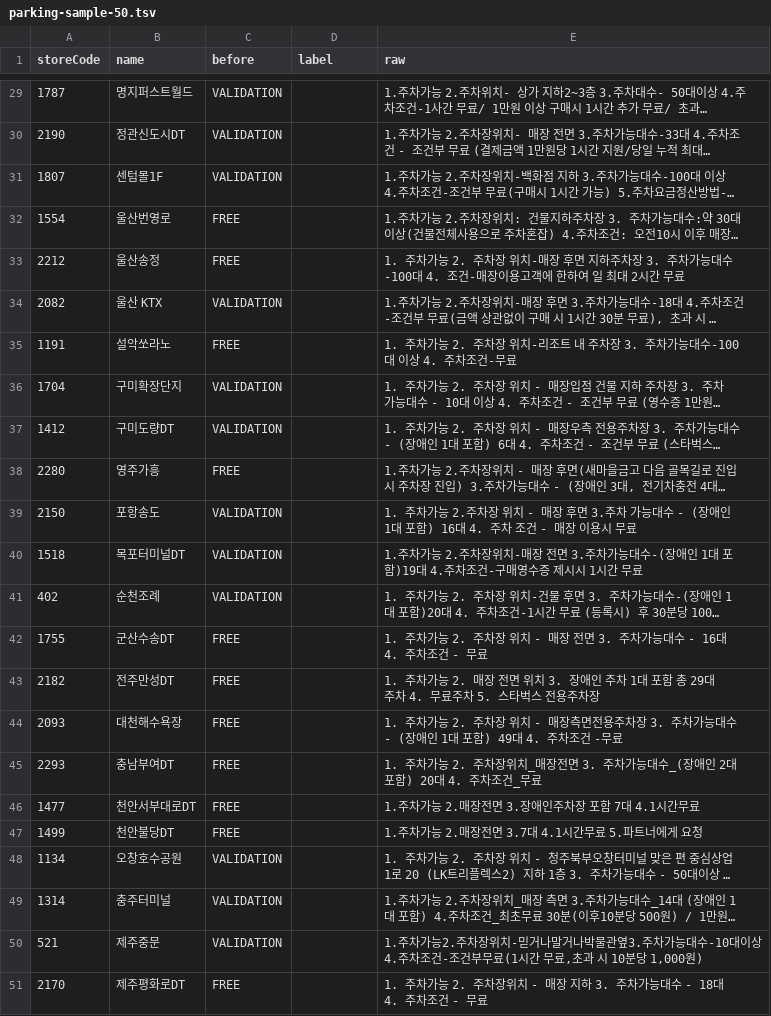
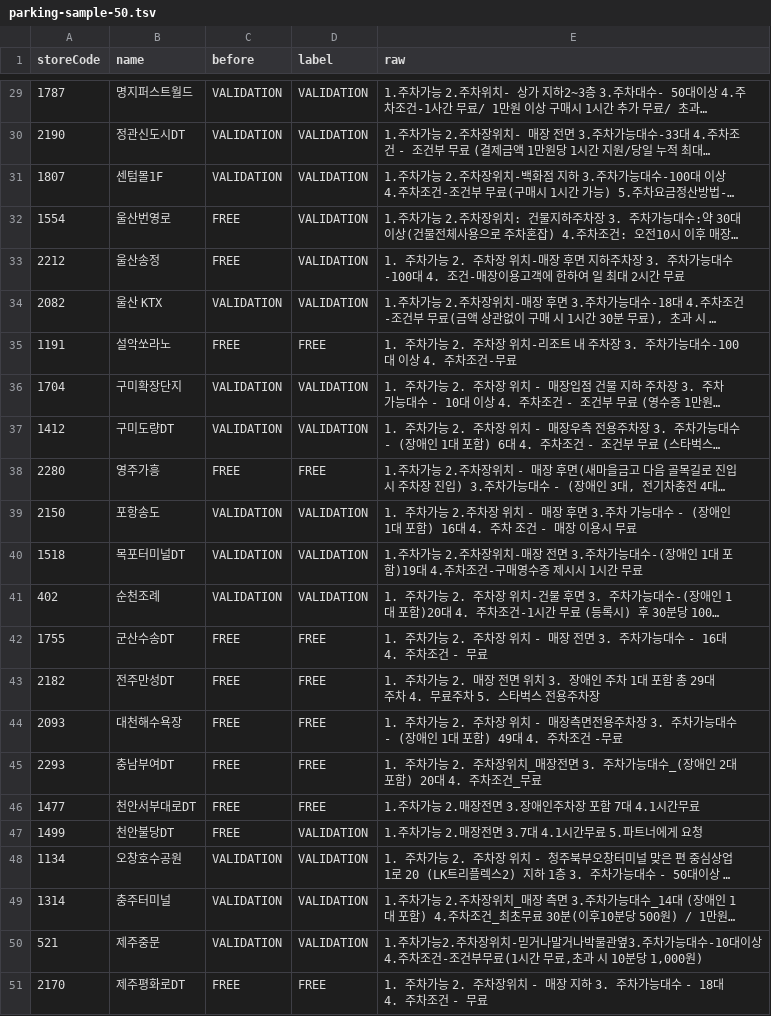
Before and after one commit to nopgae/starbucks-parking-finder, a TSV file: scraper/data/eval/parking-sample-50.tsv, drawn as a sheet; only a part is shown, gaps mark what is left out; long unchanged cells end in …; the diff covers the shown part only; the diff names each change by its address in the sheet, - before the commit and + after, or states it on an @@ line.

```diff
--- a/scraper/data/eval/parking-sample-50.tsv
+++ b/scraper/data/eval/parking-sample-50.tsv
-D29:D34 (label): (empty)
+D29:D34 (label): VALIDATION
-D35 (label): (empty)
+D35 (label): FREE
-D36:D37 (label): (empty)
+D36:D37 (label): VALIDATION
-D38 (label): (empty)
+D38 (label): FREE
-D39:D41 (label): (empty)
+D39:D41 (label): VALIDATION
-D42:D46 (label): (empty)
+D42:D46 (label): FREE
-D47:D50 (label): (empty)
+D47:D50 (label): VALIDATION
-D51 (label): (empty)
+D51 (label): FREE
```
Also changed, not shown: 27 edited cells elsewhere in this file, skills/starbucks-parking/stores.csv, 30 other files.
